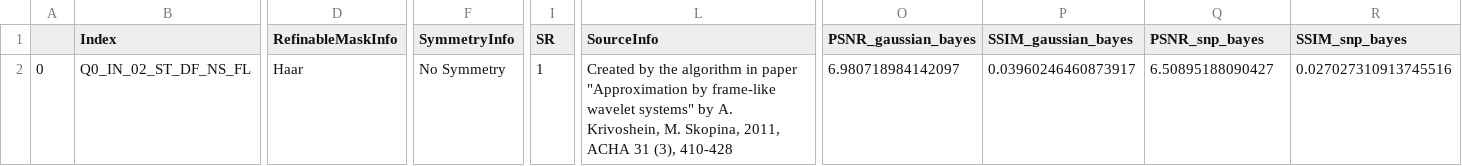
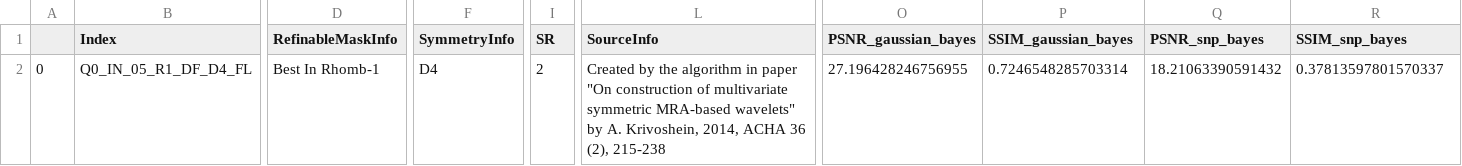
Before and after one commit to michael15346/wavelets, a CSV file: results-denoise.csv, drawn as a sheet; only a part is shown, gaps mark what is left out; the diff covers the shown part only; the diff names each change by its address in the sheet, - before the commit and + after, or states it on an @@ line.

```diff
--- a/results-denoise.csv
+++ b/results-denoise.csv
-B2 (Index): Q0_IN_02_ST_DF_NS_FL
+B2 (Index): Q0_IN_05_R1_DF_D4_FL
-D2 (RefinableMaskInfo): Haar
+D2 (RefinableMaskInfo): Best In Rhomb-1
-F2 (SymmetryInfo): No Symmetry
+F2 (SymmetryInfo): D4
-I2 (SR): 1
+I2 (SR): 2
-L2 (SourceInfo): …in paper "Approximation by frame-like wavelet systems" by A. Krivoshein, M. Skopina, 2011, ACHA 31 (3), 410-428
+L2 (SourceInfo): …in paper "On construction of multivariate symmetric MRA-based wavelets" by A. Krivoshein, 2014, ACHA 36 (2), 215-238
-O2 (PSNR_gaussian_bayes): 6.980718984142097
+O2 (PSNR_gaussian_bayes): 27.196428246756955
-P2 (SSIM_gaussian_bayes): 0.03960246460873917
+P2 (SSIM_gaussian_bayes): 0.7246548285703314
-Q2 (PSNR_snp_bayes): 6.50895188090427
+Q2 (PSNR_snp_bayes): 18.21063390591432
-R2 (SSIM_snp_bayes): 0.027027310913745516
+R2 (SSIM_snp_bayes): 0.37813597801570337
```
Also changed, not shown: 4 edited cells elsewhere in this file, 34 other files.
